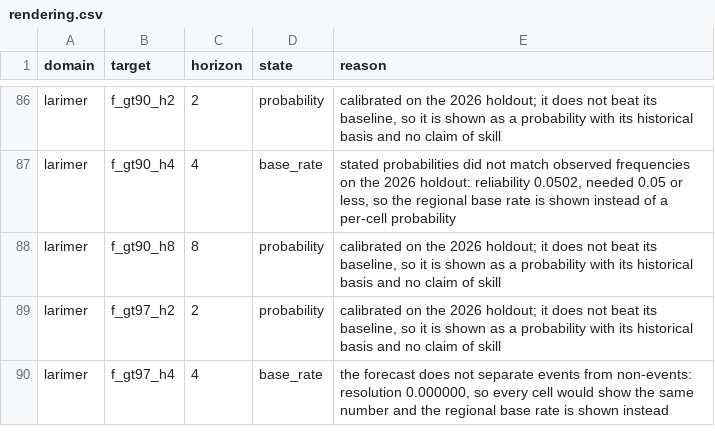
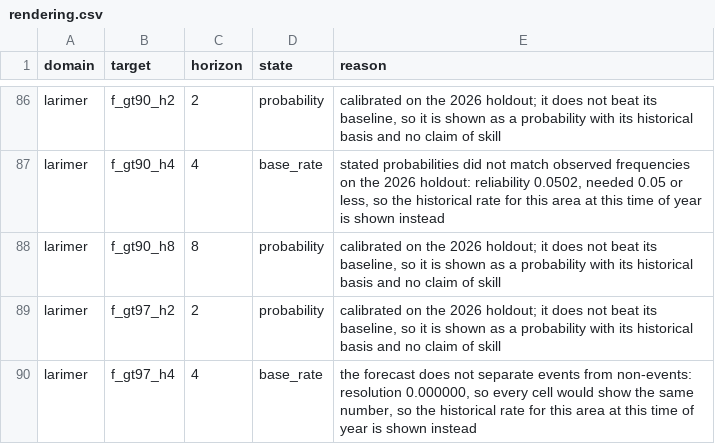
Before and after one commit to esaran1/cofire, a CSV file: demo/artifacts/ship/rendering.csv, drawn as a sheet; only a part is shown, gaps mark what is left out; the diff covers the shown part only; the diff names each change by its address in the sheet, - before the commit and + after, or states it on an @@ line.

```diff
--- a/demo/artifacts/ship/rendering.csv
+++ b/demo/artifacts/ship/rendering.csv
-E87 (reason): …so the regional base rate is shown instead of a per-cell probability
+E87 (reason): …so the historical rate for this area at this time of year is shown instead
-E90 (reason): …the same number and the regional base rate is shown…
+E90 (reason): …the same number, so the historical rate for this area at this time of year is shown…
```
Also changed, not shown: 60 edited cells elsewhere in this file, artifacts/ship/rendering.csv, 23 other files.
